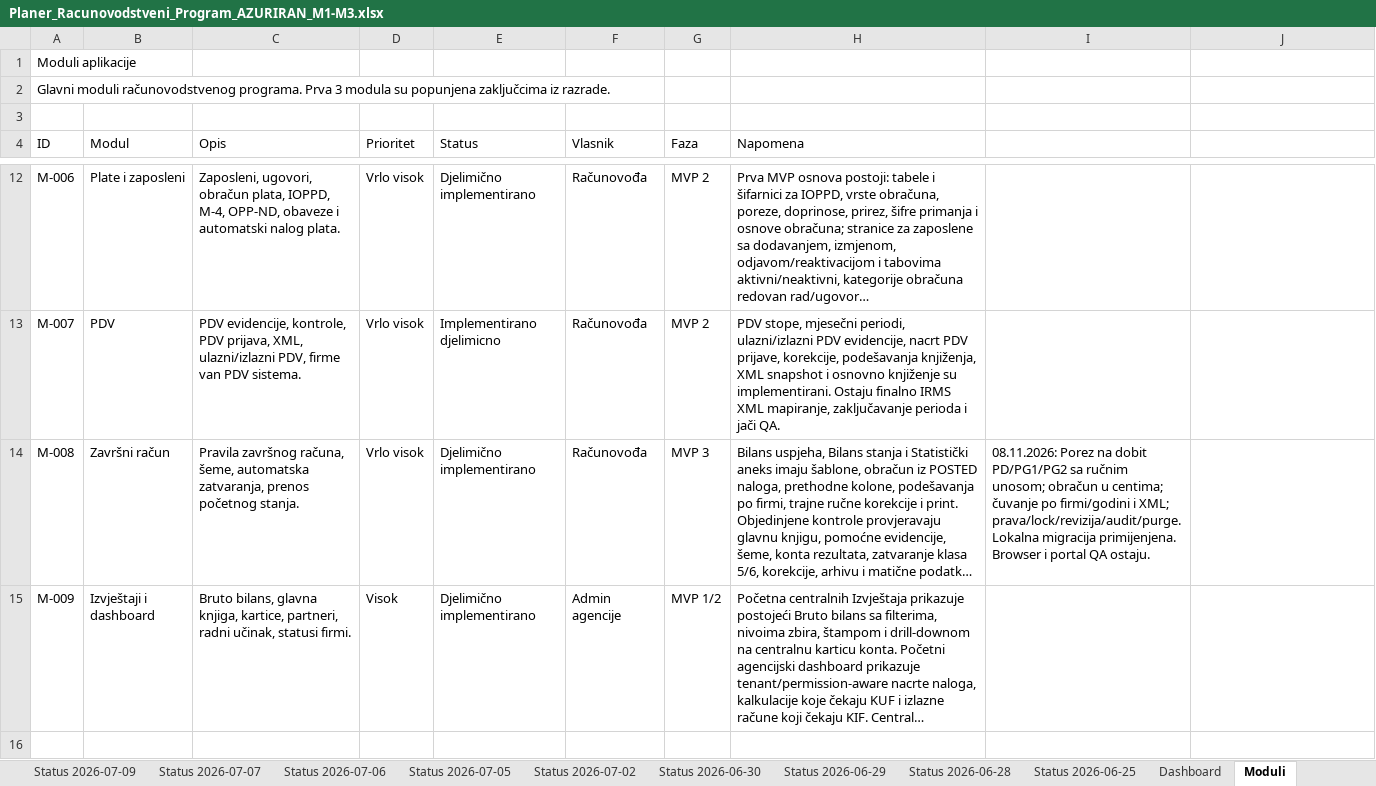
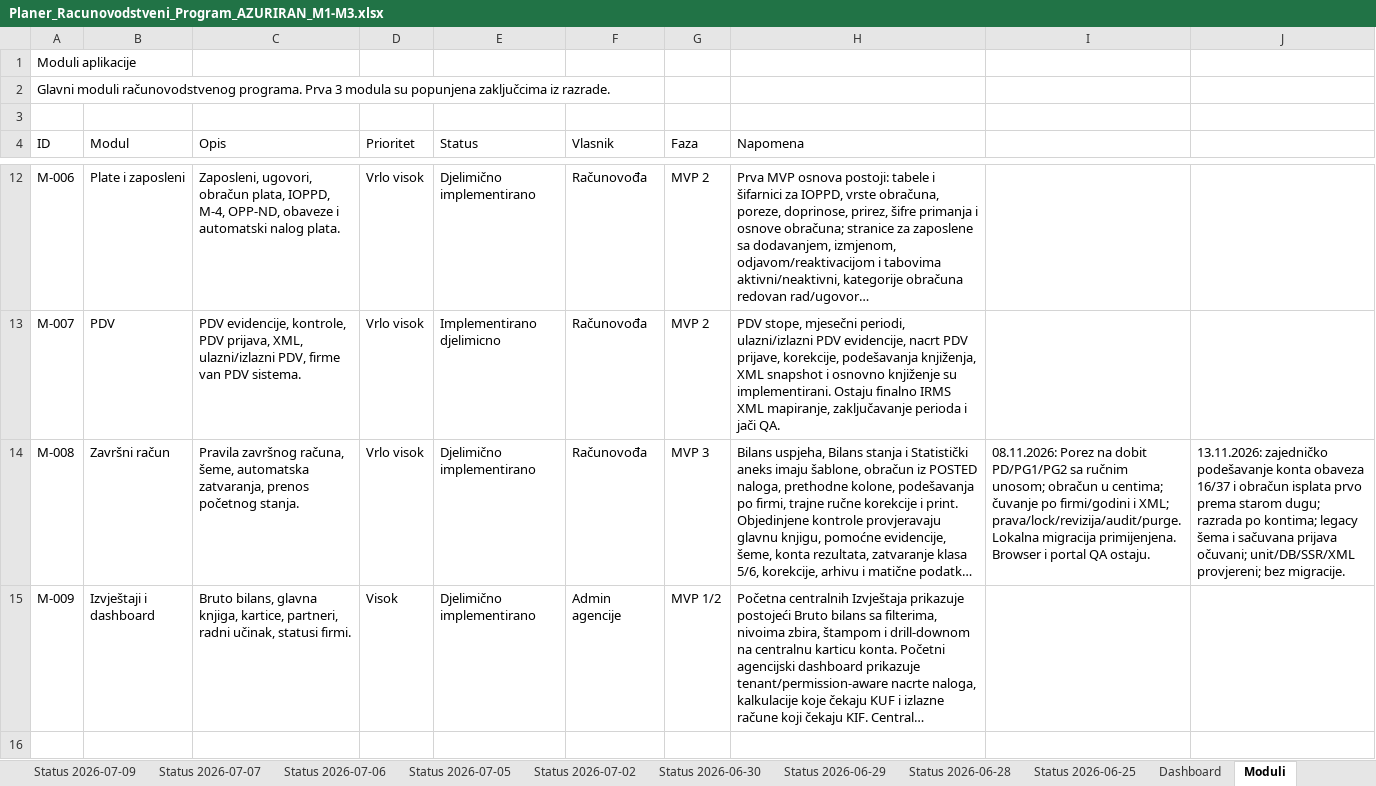
Before and after one commit to zeljkobar/knjigovodstvoonline, an Excel workbook: zadaci/Planer_Racunovodstveni_Program_AZURIRAN_M1-M3.xlsx, sheet Moduli, drawn as a sheet; only a part is shown, gaps mark what is left out; long unchanged cells end in …; values as stored, in another font and other column widths than the file's, no borders; the diff names each change by its address in the sheet, - before the commit and + after, or states it on an @@ line.

```diff
--- a/zadaci/Planer_Racunovodstveni_Program_AZURIRAN_M1-M3.xlsx (sheet Moduli)
+++ b/zadaci/Planer_Racunovodstveni_Program_AZURIRAN_M1-M3.xlsx (sheet Moduli)
-J14: (empty)
+J14: 13.11.2026: zajedničko podešavanje konta obaveza 16/37 i obračun isplata prvo prema starom dugu; razrada po kontima; legacy šema i sačuvana prijava očuvani; unit/DB/SSR/XML provjereni; bez migracije.
```
Also changed, not shown: sheet Funkcionalnosti, 14 other files.
